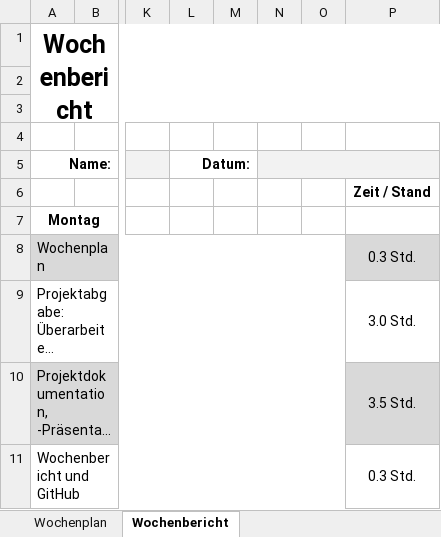
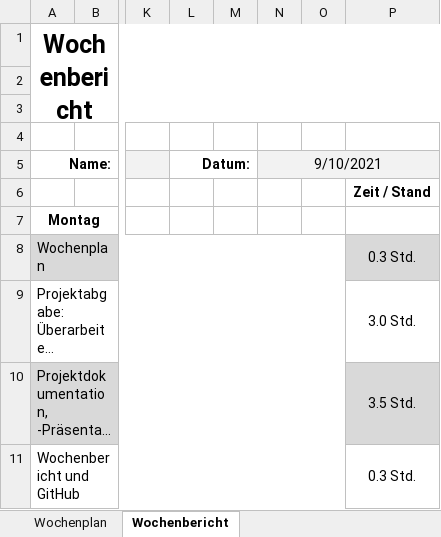
Before and after one commit to JellefAbbenseth/schoolProject, an Excel workbook: Documents/Wochenplan und -bericht/Orga_Wochenplan_KW36.xlsx, sheet Wochenbericht, drawn as a sheet; only a part is shown, gaps mark what is left out; long unchanged cells end in …; values as stored, in another font and other column widths than the file's, no borders; the diff covers the shown part only; the diff names each change by its address in the sheet, - before the commit and + after, or states it on an @@ line.

Commit message:
Wochenbericht aktuell

```diff
--- a/Documents/Wochenplan und -bericht/Orga_Wochenplan_KW36.xlsx (sheet Wochenbericht)
+++ b/Documents/Wochenplan und -bericht/Orga_Wochenplan_KW36.xlsx (sheet Wochenbericht)
-N5: (empty)
+N5: 9/10/2021
```
Also changed, not shown: 9 added rows, 9 removed rows, 1 moved row, 4 edited cells and cell formats elsewhere in this sheet.
